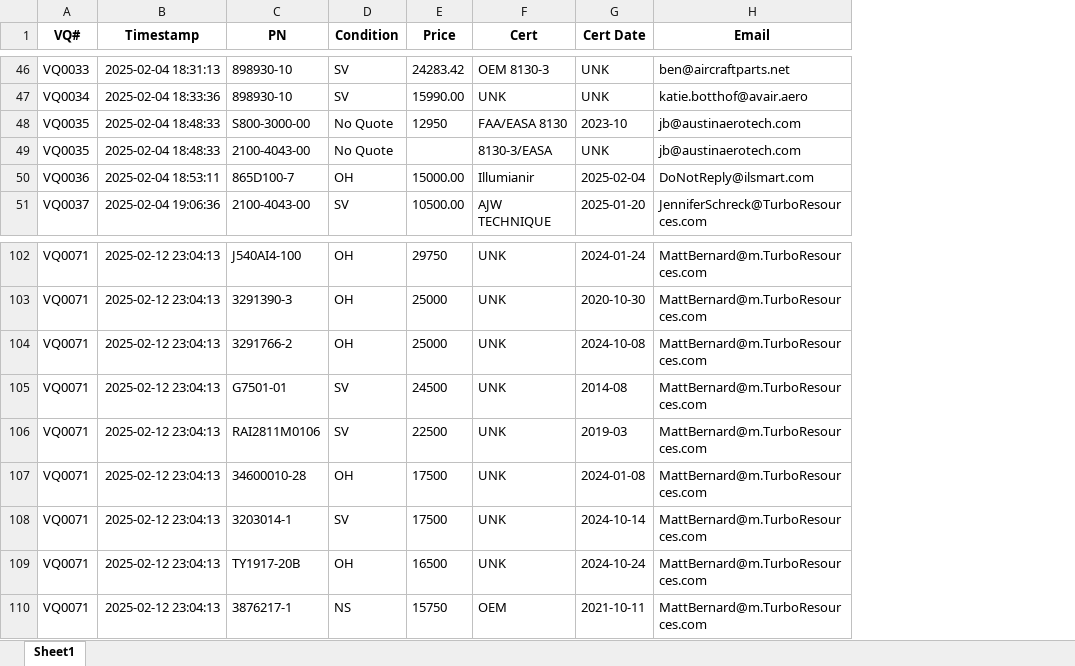
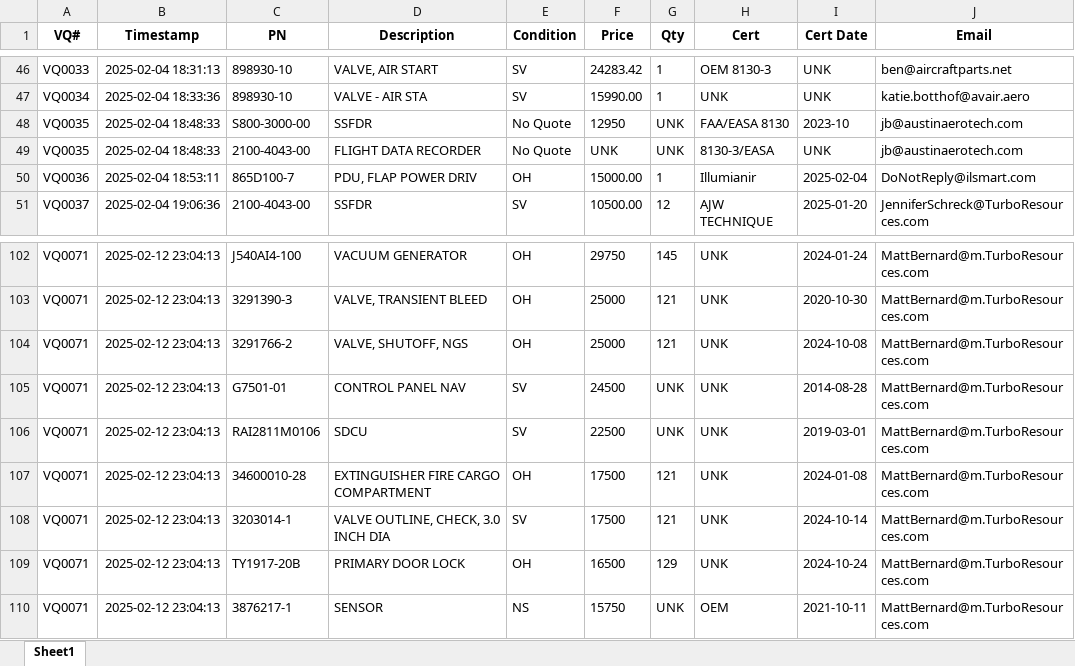
Before and after one commit to tadas-ajsupport/AJS-Tool, an Excel workbook: Scraping Results.xlsx, sheet Sheet1, drawn as a sheet; only a part is shown, gaps mark what is left out; values as stored, in another font and other column widths than the file's, no borders; addresses are those after the commit; the diff covers the shown part only; the diff names each change by its address in the sheet, - before the commit and + after, or states it on an @@ line.

```diff
--- a/Scraping Results.xlsx (sheet Sheet1)
+++ b/Scraping Results.xlsx (sheet Sheet1)
+column D (Description), rows 46-51: VALVE, AIR START | VALVE - AIR STA | SSFDR | FLIGHT DATA RECORDER | PDU, FLAP POWER DRIV | SSFDR; rows 102-110: VACUUM GENERATOR | VALVE, TRANSIENT BLEED | VALVE, SHUTOFF, NGS | CONTROL PANEL NAV | SDCU | EXTINGUISHER FIRE CARGO COMPARTMENT | VALVE OUTLINE, CHECK, 3.0 INCH DIA | PRIMARY DOOR LOCK | SENSOR
+column G (Qty), rows 46-51: 1 | 1 | UNK | UNK | 1 | 12; rows 102-110: 145 | 121 | 121 | UNK | UNK | 121 | 121 | 129 | UNK
-F49 (Price): (empty)
+F49 (Price): UNK
-I105 (Cert Date): 2014-08
+I105 (Cert Date): 2014-08-28
-I106 (Cert Date): 2019-03
+I106 (Cert Date): 2019-03-01
```
Also changed, not shown: 1 added row, 1 removed row and 30 edited cells elsewhere in this sheet.
